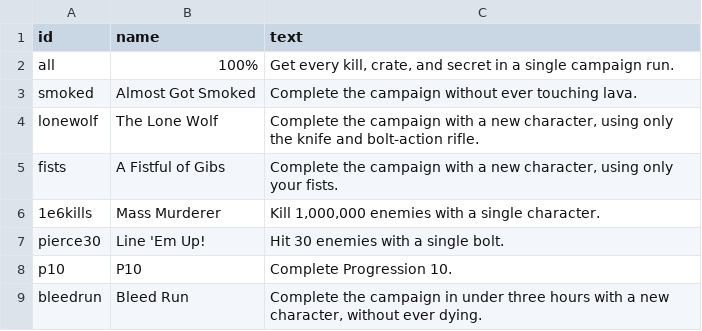
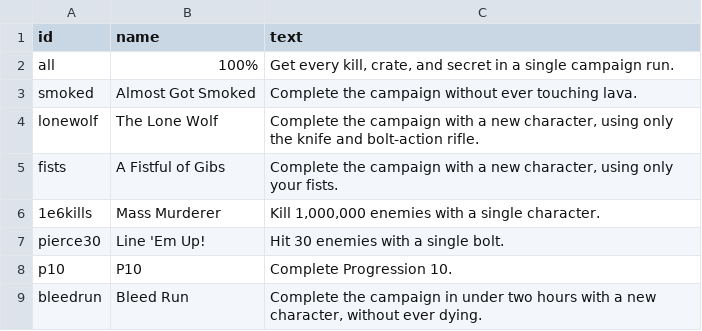
Before and after one commit to ololoken/emptyclip, a TSV file: assets/source/stats/achievements.tsv, drawn as a sheet.

Commit message:
achievement update

```diff
--- a/assets/source/stats/achievements.tsv
+++ b/assets/source/stats/achievements.tsv
@@ -8,2 +8,2 @@ pierce30	Line 'Em Up!	Hit 30 enemies with a single bolt.
 p10	P10	Complete Progression 10.
-bleedrun	Bleed Run	Complete the campaign in under three hours with a new character, without ever dying.
+bleedrun	Bleed Run	Complete the campaign in under two hours with a new character, without ever dying.
```
Also changed, not shown: 1 other file.
